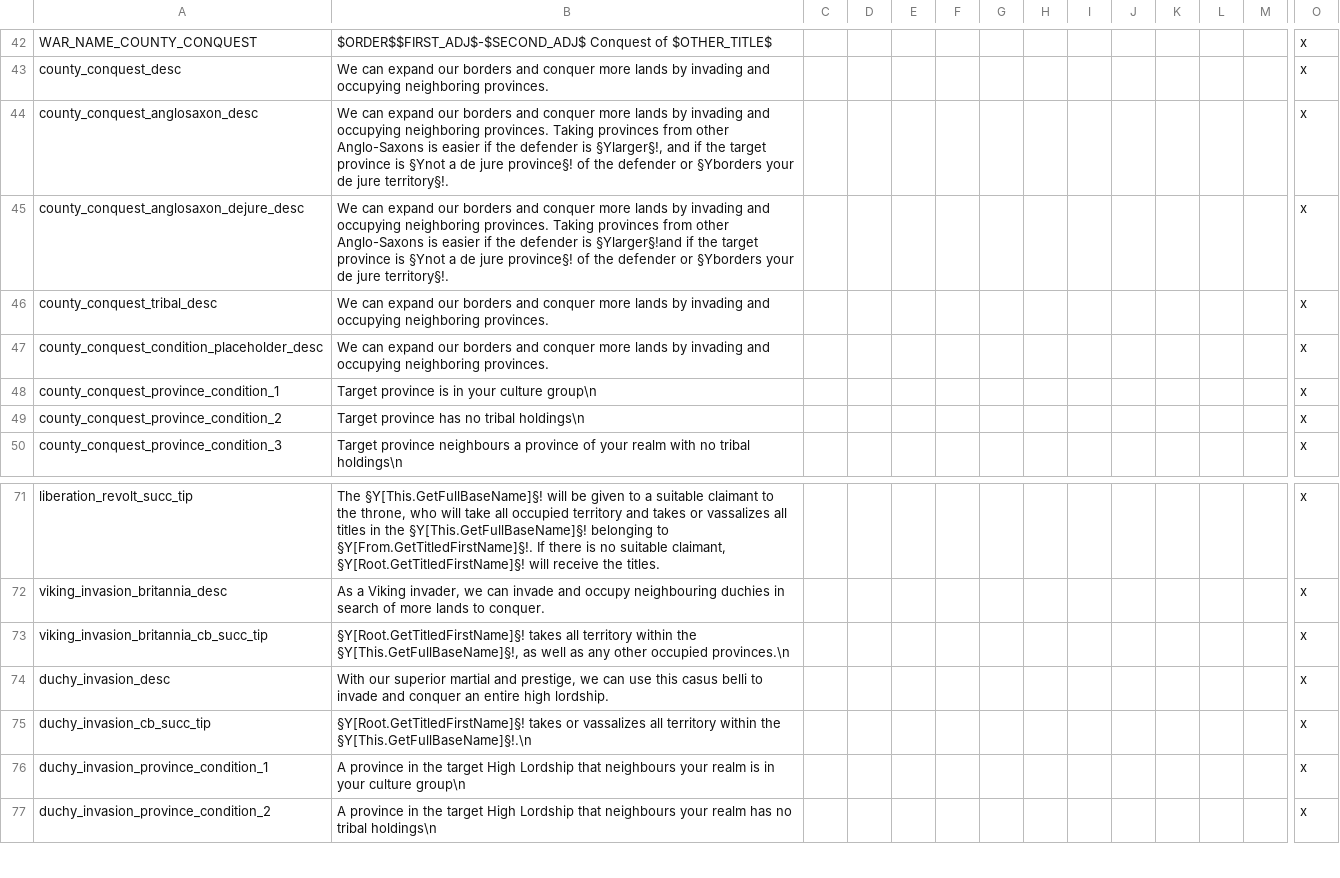
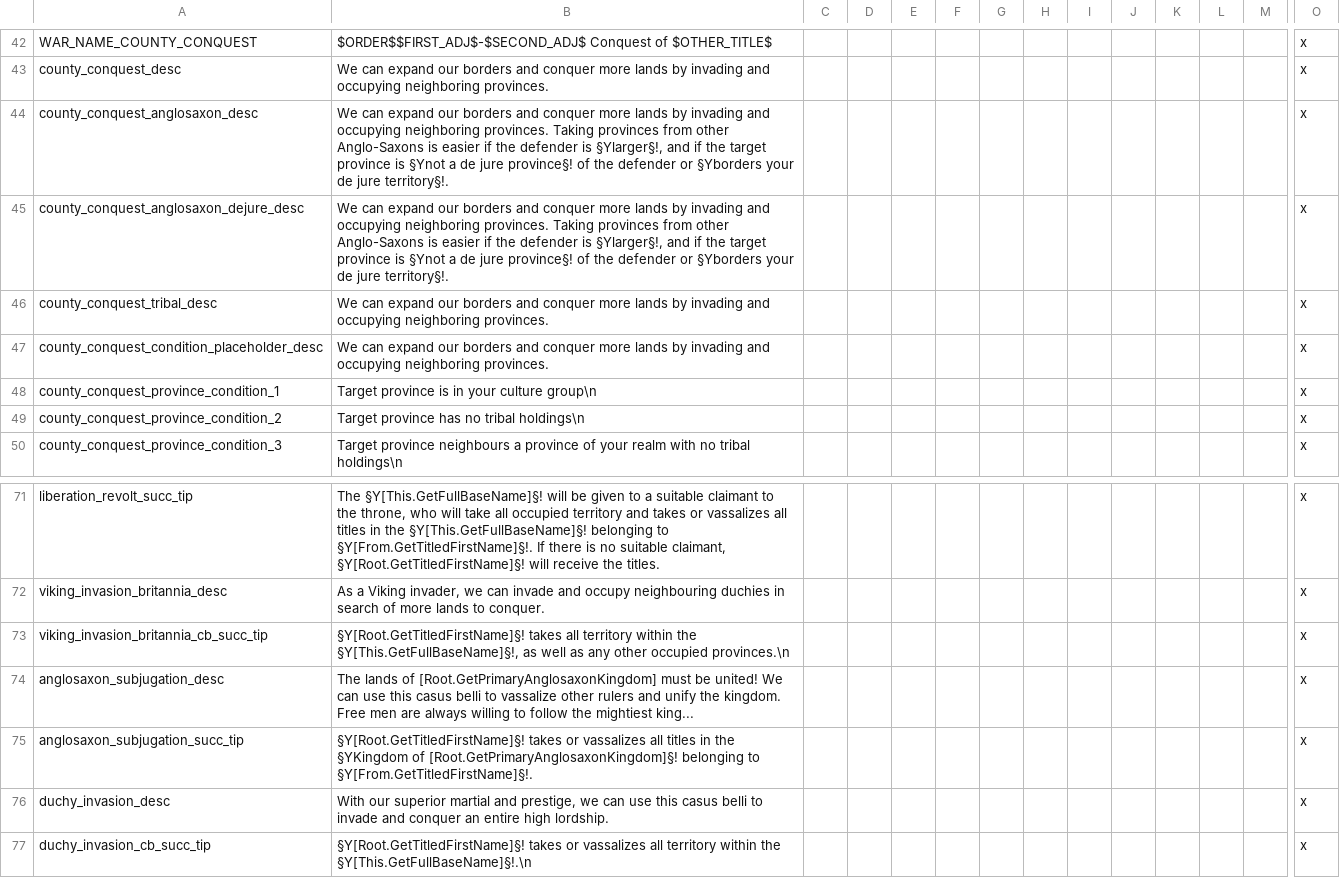
Before and after one commit to DC123456789/Britannia---The-Winter-King, a CSV file: Britannia/localisation/00 Casus Belli.csv, drawn as a sheet; only a part is shown, gaps mark what is left out; the shorter side is filled out with more unchanged rows; rows hold the shown columns only; the diff names each change by its address in the sheet, - before the commit and + after, or states it on an @@ line.

Commit message:
- Added a variant of the (Pagan) Kingdom Unification Subjugation cb for High Tribal Anglo-Saxons

```diff
--- a/Britannia/localisation/00 Casus Belli.csv
+++ b/Britannia/localisation/00 Casus Belli.csv
-B45: …defender is §Ylarger§!and if the…
+B45: …defender is §Ylarger§!, and if the…
+row 74: anglosaxon_subjugation_desc | The lands of [Root.GetPrimaryAnglosaxonKingdom] must be united! We can use this casus belli to vassalize other rulers and unify the kingdom. Free men are always willing to follow the mightiest king... |  |  |  |  |  |  |  |  |  |  |  | x
+row 75: anglosaxon_subjugation_succ_tip | §Y[Root.GetTitledFirstName]§! takes or vassalizes all titles in the §YKingdom of [Root.GetPrimaryAnglosaxonKingdom]§! belonging to §Y[From.GetTitledFirstName]§!. |  |  |  |  |  |  |  |  |  |  |  | x
```
Also changed, not shown: Britannia/localisation/00 Regions.csv, 8 other files.
